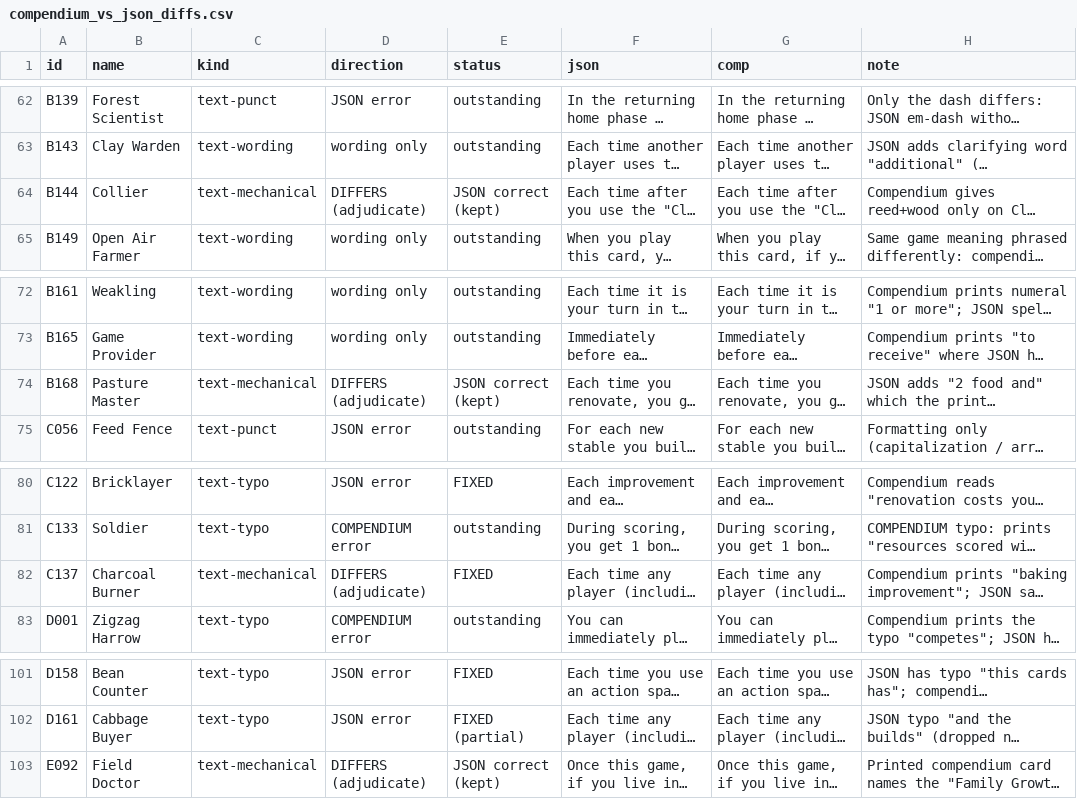
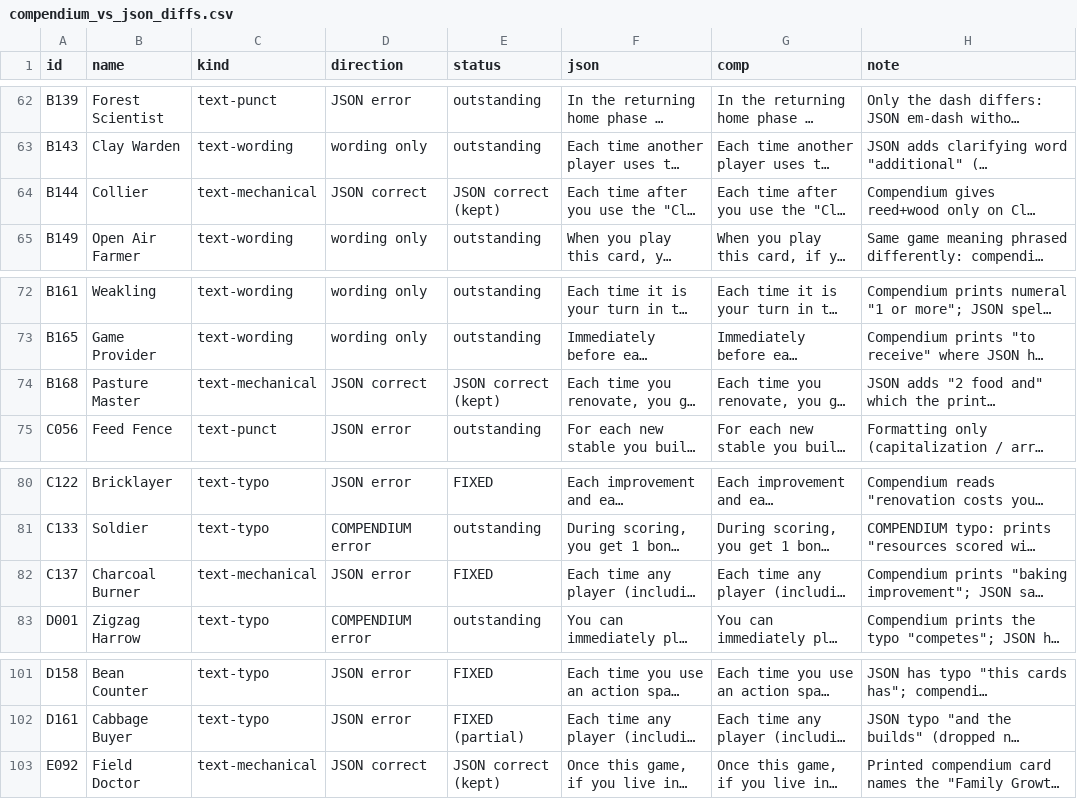
Before and after one commit to hunterwieman/AgricolaBot, a CSV file: compendium_vs_json_diffs.csv, drawn as a sheet; only a part is shown, gaps mark what is left out; long unchanged cells end in …; the diff covers the shown part only; the diff names each change by its address in the sheet, - before the commit and + after, or states it on an @@ line.

```diff
--- a/compendium_vs_json_diffs.csv
+++ b/compendium_vs_json_diffs.csv
-D64 (direction): DIFFERS (adjudicate)
+D64 (direction): JSON correct
-D74 (direction): DIFFERS (adjudicate)
+D74 (direction): JSON correct
-D82 (direction): DIFFERS (adjudicate)
+D82 (direction): JSON error
-D103 (direction): DIFFERS (adjudicate)
+D103 (direction): JSON correct
```
Also changed, not shown: 9 edited cells elsewhere in this file, 1 other file.
